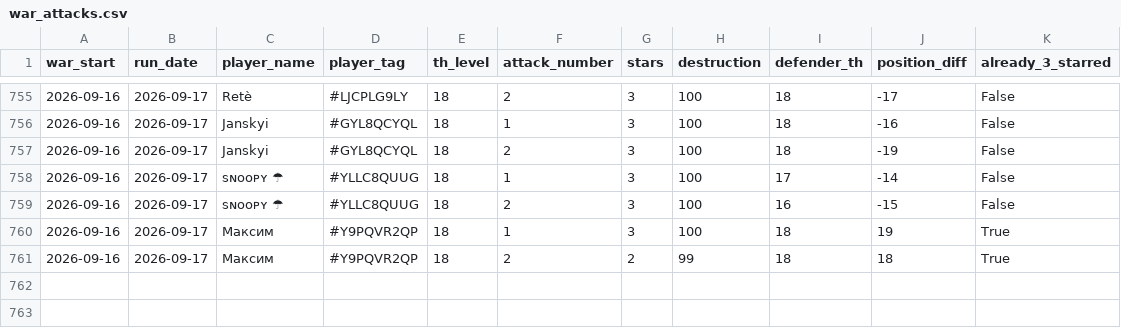
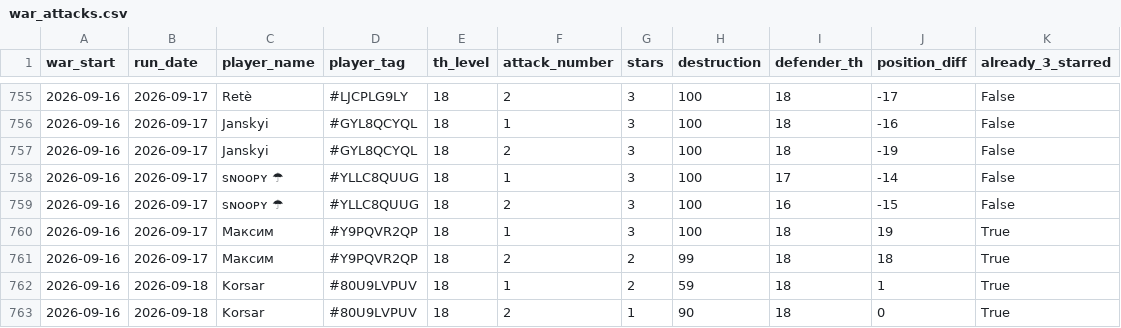
Before and after one commit to irisMoonwhisper/clash-of-clansh-scripts, a CSV file: war_attacks.csv, drawn as a sheet; only a part is shown, gaps mark what is left out; the diff names each change by its address in the sheet, - before the commit and + after, or states it on an @@ line.

```diff
--- a/war_attacks.csv
+++ b/war_attacks.csv
+row 762: 2026-09-16 | 2026-09-18 | Korsar | #80U9LVPUV | 18 | 1 | 2 | 59 | 18 | 1 | True
+row 763: 2026-09-16 | 2026-09-18 | Korsar | #80U9LVPUV | 18 | 2 | 1 | 90 | 18 | 0 | True
```
Also changed, not shown: war_defenses.csv.
